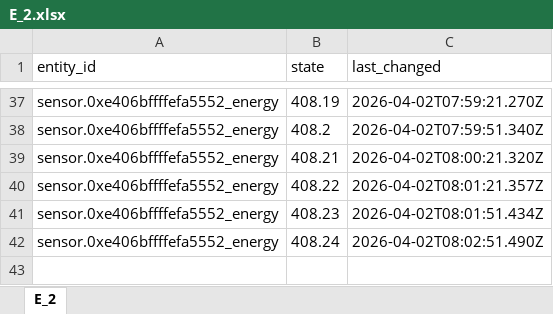
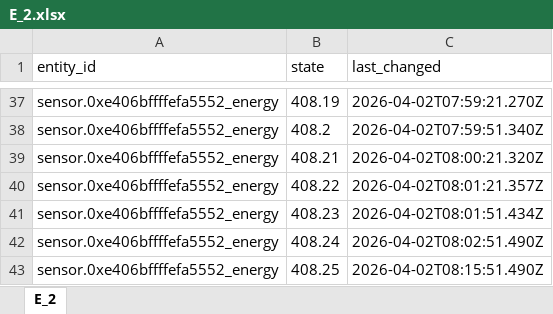
Before and after one commit to IbrahimHasan135/data_penelitian_kuliah, an Excel workbook: Data TA/E_2.xlsx, sheet E_2, drawn as a sheet; only a part is shown, gaps mark what is left out; values as stored, in another font and other column widths than the file's, no borders; charts and pictures not drawn; the diff names each change by its address in the sheet, - before the commit and + after, or states it on an @@ line.

```diff
--- a/Data TA/E_2.xlsx (sheet E_2)
+++ b/Data TA/E_2.xlsx (sheet E_2)
+row 43: sensor.0xe406bffffefa5552_energy | 408.25 | 2026-04-02T08:15:51.490Z
```
Also changed, not shown: charts or pictures, Data TA/T_1.xlsx, Data TA/T_2.xlsx, 33 other files.
